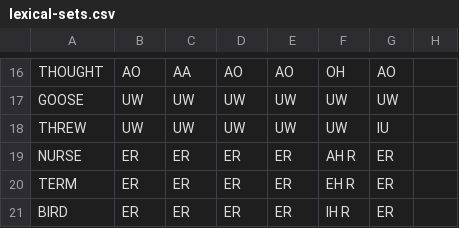
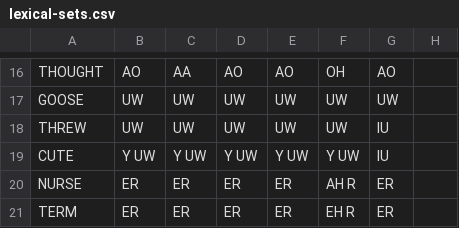
Before and after one commit to rhdunn/english-accents, a CSV file: lexical-sets.csv, drawn as a sheet; only a part is shown, gaps mark what is left out; the shorter side is filled out with more unchanged rows.

Commit message:
Support the CUTE lexical set.

```diff
--- a/lexical-sets.csv
+++ b/lexical-sets.csv
@@ -18,2 +18,3 @@ GOOSE,UW,UW,UW,UW,UW,UW,
 THREW,UW,UW,UW,UW,UW,IU,
+CUTE,Y UW,Y UW,Y UW,Y UW,Y UW,IU,
 NURSE,ER,ER,ER,ER,AH R,ER,
```
Also changed, not shown: 1 other file.
